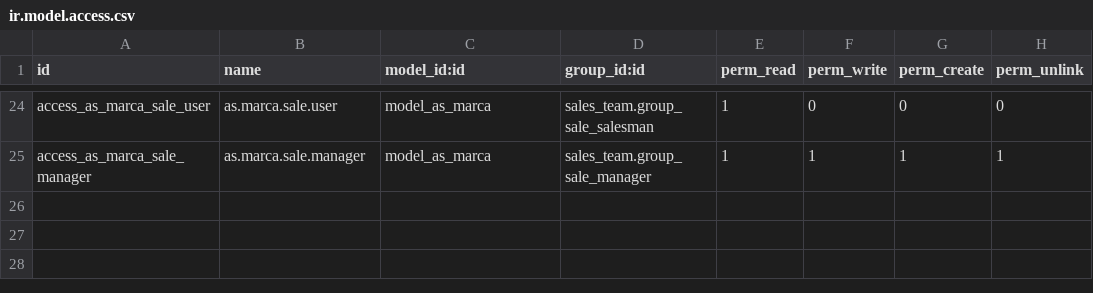
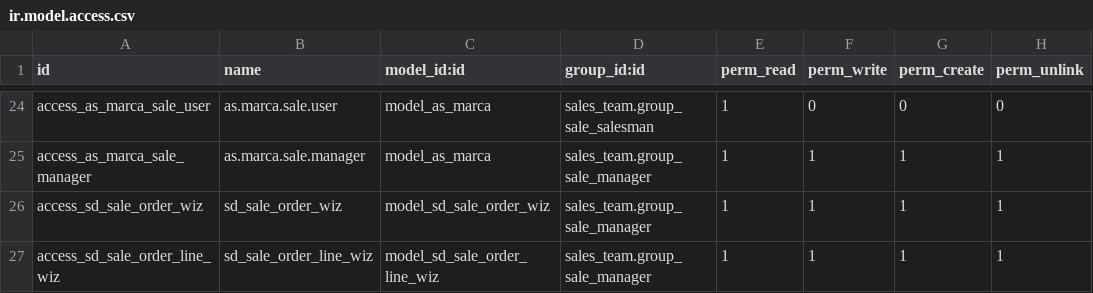
Before and after one commit to nimax-odoo/odoo, a CSV file: as_sale_pricelist/security/ir.model.access.csv, drawn as a sheet; only a part is shown, gaps mark what is left out.

```diff
--- a/as_sale_pricelist/security/ir.model.access.csv
+++ b/as_sale_pricelist/security/ir.model.access.csv
@@ -25 +25,3 @@ access_as_marca_sale_user,as.marca.sale.user,model_as_marca,sales_team.group_sal
 access_as_marca_sale_manager,as.marca.sale.manager,model_as_marca,sales_team.group_sale_manager,1,1,1,1
+access_sd_sale_order_wiz,sd_sale_order_wiz,model_sd_sale_order_wiz,sales_team.group_sale_manager,1,1,1,1
+access_sd_sale_order_line_wiz,sd_sale_order_line_wiz,model_sd_sale_order_line_wiz,sales_team.group_sale_manager,1,1,1,1
```
Also changed, not shown: 15 other files.
